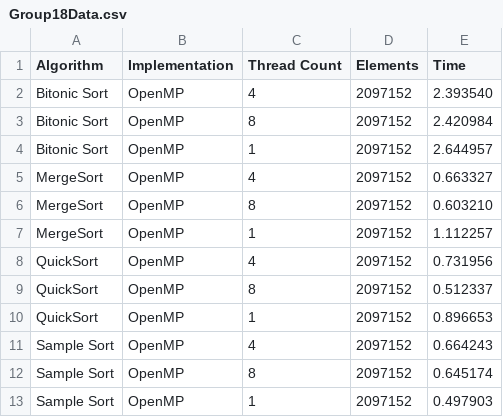
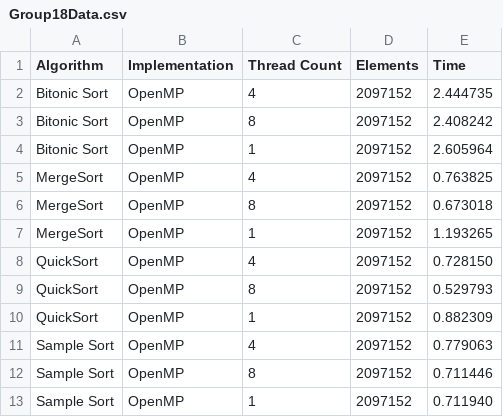
Before and after one commit to InvincibleRMC/csds438, a CSV file: c_version/Group18Data.csv, drawn as a sheet.

```diff
--- a/c_version/Group18Data.csv
+++ b/c_version/Group18Data.csv
@@ -1,13 +1,13 @@
 Algorithm, Implementation, Thread Count, Elements, Time
-Bitonic Sort, OpenMP, 4, 2097152, 2.393540
-Bitonic Sort, OpenMP, 8, 2097152, 2.420984
-Bitonic Sort, OpenMP, 1, 2097152, 2.644957
-MergeSort, OpenMP, 4, 2097152, 0.663327
-MergeSort, OpenMP, 8, 2097152, 0.603210
-MergeSort, OpenMP, 1, 2097152, 1.112257
-QuickSort, OpenMP, 4, 2097152, 0.731956
-QuickSort, OpenMP, 8, 2097152, 0.512337
-QuickSort, OpenMP, 1, 2097152, 0.896653
-Sample Sort, OpenMP, 4, 2097152, 0.664243
-Sample Sort, OpenMP, 8, 2097152, 0.645174
-Sample Sort, OpenMP, 1, 2097152, 0.497903
+Bitonic Sort, OpenMP, 4, 2097152, 2.444735
+Bitonic Sort, OpenMP, 8, 2097152, 2.408242
+Bitonic Sort, OpenMP, 1, 2097152, 2.605964
+MergeSort, OpenMP, 4, 2097152, 0.763825
+MergeSort, OpenMP, 8, 2097152, 0.673018
+MergeSort, OpenMP, 1, 2097152, 1.193265
+QuickSort, OpenMP, 4, 2097152, 0.728150
+QuickSort, OpenMP, 8, 2097152, 0.529793
+QuickSort, OpenMP, 1, 2097152, 0.882309
+Sample Sort, OpenMP, 4, 2097152, 0.779063
+Sample Sort, OpenMP, 8, 2097152, 0.711446
+Sample Sort, OpenMP, 1, 2097152, 0.711940
```
Also changed, not shown: 2 other files.
